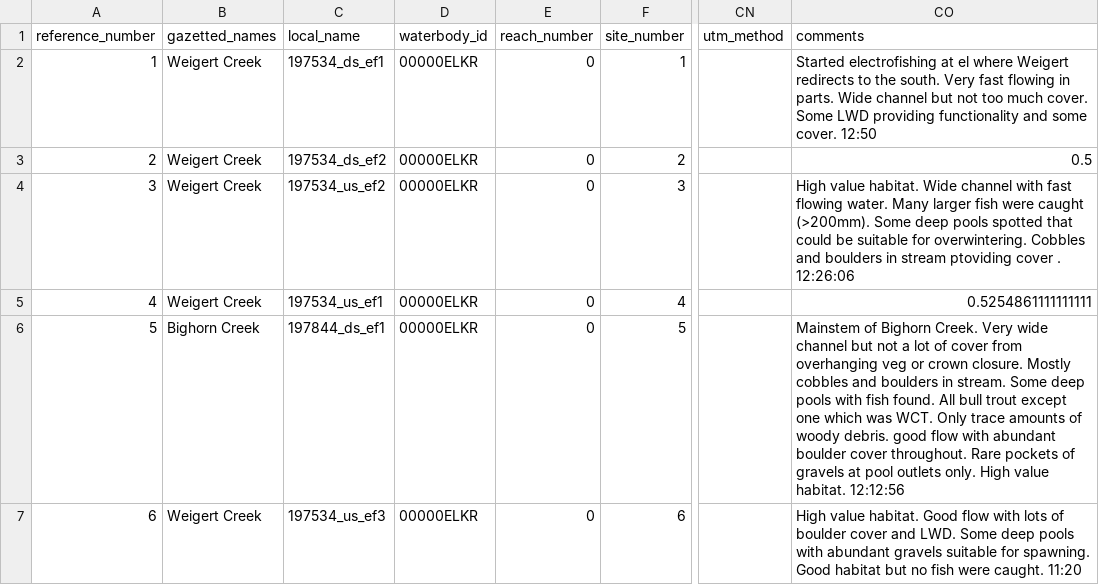
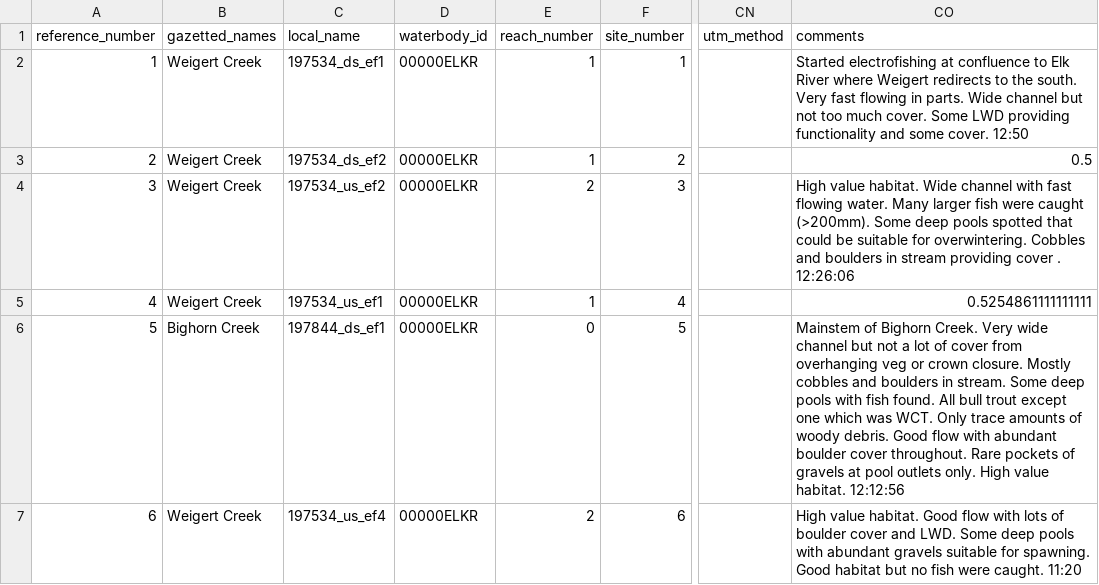
Before and after one commit to Mateo9569/fish_passage_elk_2022_reporting, a CSV file: data/backup/step_4_stream_site_data.csv, drawn as a sheet; only a part is shown, gaps mark what is left out; the diff covers the shown part only; the diff names each change by its address in the sheet, - before the commit and + after, or states it on an @@ line.

```diff
--- a/data/backup/step_4_stream_site_data.csv
+++ b/data/backup/step_4_stream_site_data.csv
-E2:E3 (reach_number): 0
+E2:E3 (reach_number): 1
-CO2 (comments): …electrofishing at el where Weigert…
+CO2 (comments): …electrofishing at confluence to Elk River where Weigert…
-E4 (reach_number): 0
+E4 (reach_number): 2
-CO4 (comments): …in stream ptoviding cover .…
+CO4 (comments): …in stream providing cover .…
-E5 (reach_number): 0
+E5 (reach_number): 1
-CO6 (comments): …woody debris. good flow with…
+CO6 (comments): …woody debris. Good flow with…
-C7 (local_name): 197534_us_ef3
+C7 (local_name): 197534_us_ef4
-E7 (reach_number): 0
+E7 (reach_number): 2
```
Also changed, not shown: 24 edited cells elsewhere in this file, data/backup/step_1_ref_and_loc_info.csv, data/backup/step_2_fish_coll_data.csv, 23 other files.
